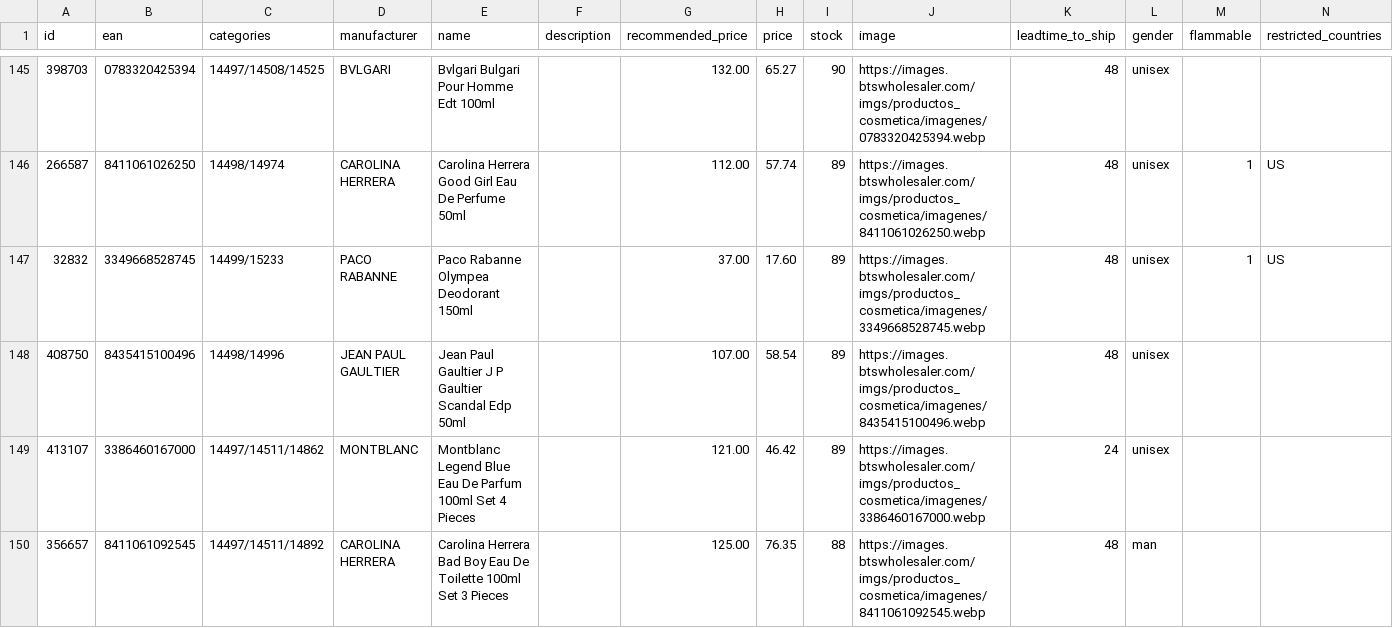
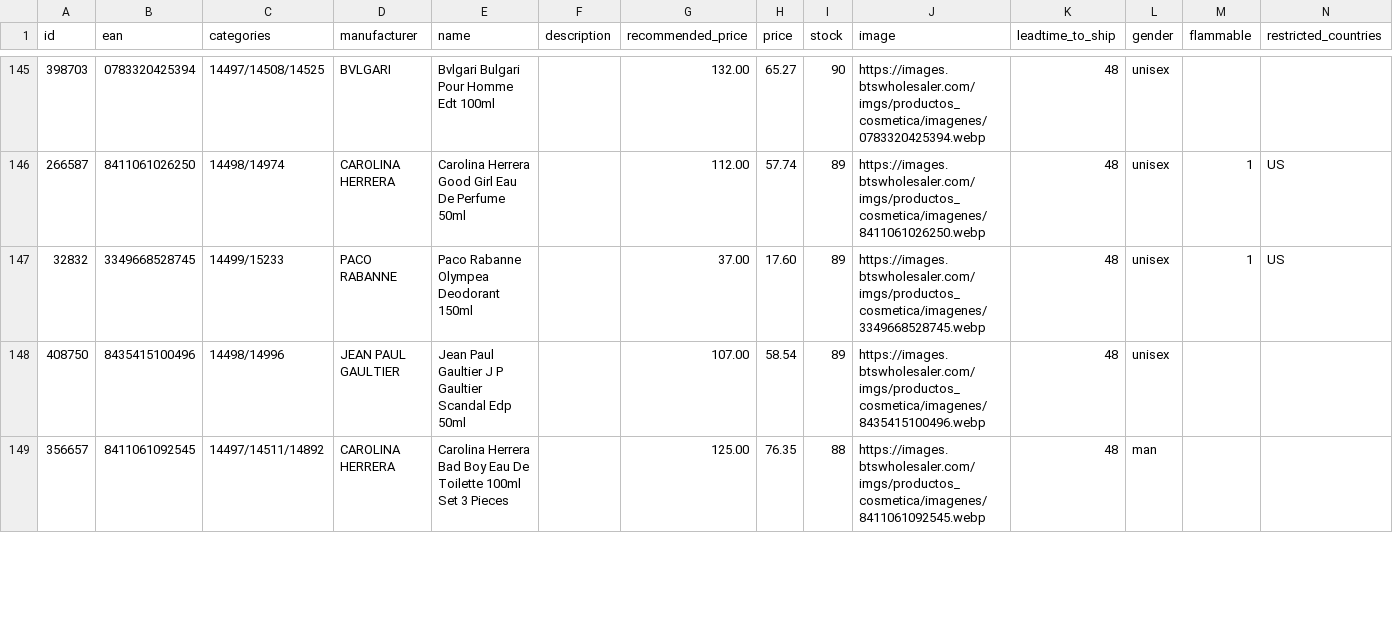
Before and after one commit to nordicfinds/bts-filter, a CSV file: bts_filtered.csv, drawn as a sheet; only a part is shown, gaps mark what is left out; the diff covers the shown part only.

```diff
--- a/bts_filtered.csv
+++ b/bts_filtered.csv
@@ -148,3 +148,2 @@ id;ean;categories;manufacturer;name;description;recommended_price;price;stock;im
 408750;8435415100496;14498/14996;JEAN PAUL GAULTIER;Jean Paul Gaultier J P Gaultier Scandal Edp 50ml;;107.00;58.54;89;https://images.btswholesaler.com/imgs/productos_cosmetica/imagenes/8435415100496.webp;48;unisex;;
-413107;3386460167000;14497/14511/14862;MONTBLANC;Montblanc Legend Blue Eau De Parfum 100ml Set 4 Pieces;;121.00;46.42;89;https://images.btswholesaler.com/imgs/productos_cosmetica/imagenes/3386460167000.webp;24;unisex;;
 356657;8411061092545;14497/14511/14892;CAROLINA HERRERA;Carolina Herrera Bad Boy Eau De Toilette 100ml Set 3 Pieces;;125.00;76.35;88;https://images.btswholesaler.com/imgs/productos_cosmetica/imagenes/8411061092545.webp;48;man;;
```
Also changed, not shown: 7 added rows and 6 removed rows elsewhere in this file.
